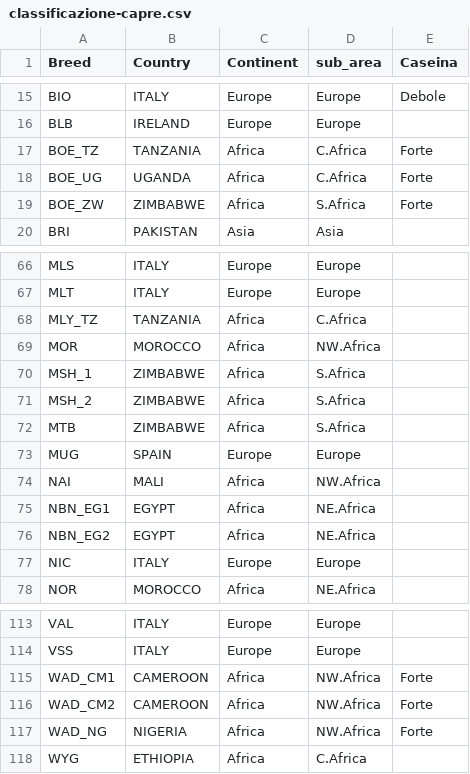
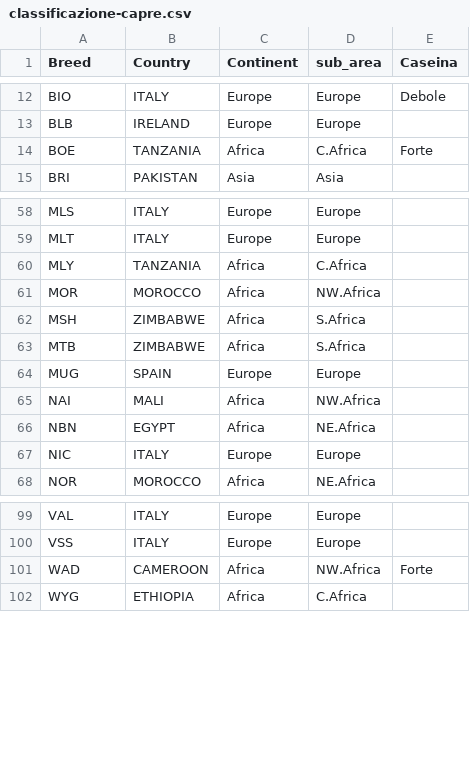
Before and after one commit to lorenzosp01/genomic-representation-learning, a CSV file: vae/classificazione-capre.csv, drawn as a sheet; only a part is shown, gaps mark what is left out; the diff covers the shown part only.

```diff
--- a/vae/classificazione-capre.csv
+++ b/vae/classificazione-capre.csv
@@ -16,5 +13,3 @@ BIO,ITALY,Europe,Europe,Debole
 BLB,IRELAND,Europe,Europe,
-BOE_TZ,TANZANIA,Africa,C.Africa,Forte
-BOE_UG,UGANDA,Africa,C.Africa,Forte
-BOE_ZW,ZIMBABWE,Africa,S.Africa,Forte
+BOE,TANZANIA,Africa,C.Africa,Forte
 BRI,PAKISTAN,Asia,Asia,
@@ -67,6 +59,5 @@ MLS,ITALY,Europe,Europe,
 MLT,ITALY,Europe,Europe,
-MLY_TZ,TANZANIA,Africa,C.Africa,
+MLY,TANZANIA,Africa,C.Africa,
 MOR,MOROCCO,Africa,NW.Africa,
-MSH_1,ZIMBABWE,Africa,S.Africa,
-MSH_2,ZIMBABWE,Africa,S.Africa,
+MSH,ZIMBABWE,Africa,S.Africa,
 MTB,ZIMBABWE,Africa,S.Africa,
@@ -74,4 +65,3 @@ MUG,SPAIN,Europe,Europe,
 NAI,MALI,Africa,NW.Africa,
-NBN_EG1,EGYPT,Africa,NE.Africa,
-NBN_EG2,EGYPT,Africa,NE.Africa,
+NBN,EGYPT,Africa,NE.Africa,
 NIC,ITALY,Europe,Europe,
@@ -114,5 +100,3 @@ VAL,ITALY,Europe,Europe,
 VSS,ITALY,Europe,Europe,
-WAD_CM1,CAMEROON,Africa,NW.Africa,Forte
-WAD_CM2,CAMEROON,Africa,NW.Africa,Forte
-WAD_NG,NIGERIA,Africa,NW.Africa,Forte
+WAD,CAMEROON,Africa,NW.Africa,Forte
 WYG,ETHIOPIA,Africa,C.Africa,
```
Also changed, not shown: 10 removed rows and 5 edited cells elsewhere in this file, vae_copy/classificazione-capre.csv, 52 other files.
